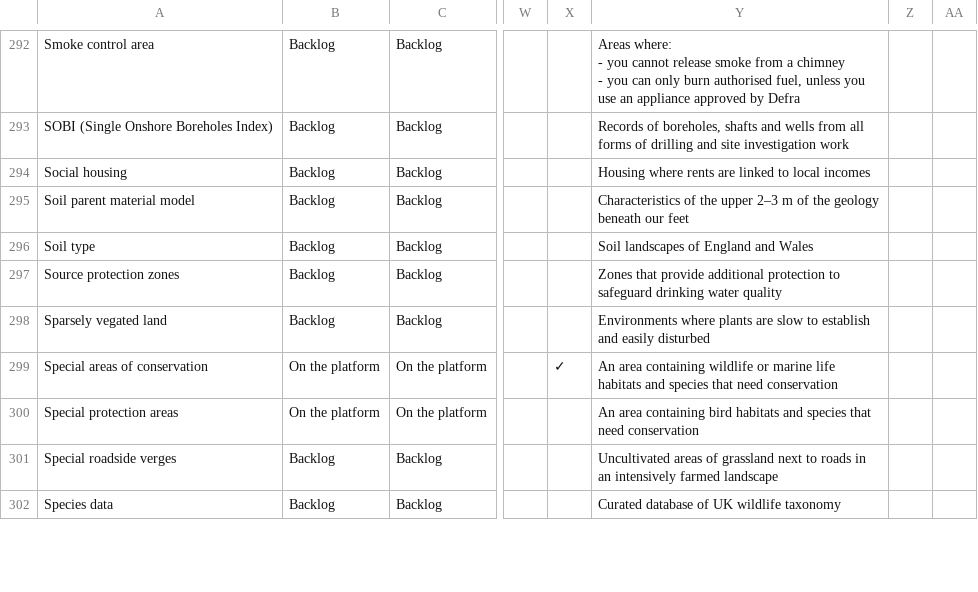
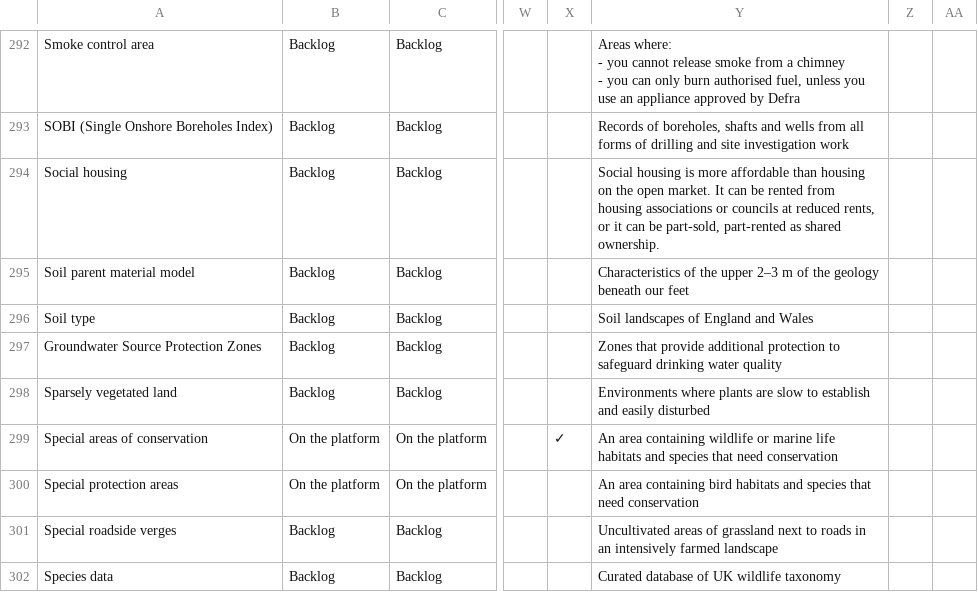
Before and after one commit to digital-land/data-standards-team, a CSV file: _data/planning-concerns-backlog.csv, drawn as a sheet; only a part is shown, gaps mark what is left out; the diff covers the shown part only; the diff names each change by its address in the sheet, - before the commit and + after, or states it on an @@ line.

```diff
--- a/_data/planning-concerns-backlog.csv
+++ b/_data/planning-concerns-backlog.csv
-Y294: Housing where rents are linked to local incomes
+Y294: Social housing is more affordable than housing on the open market. It can be rented from housing associations or councils at reduced rents, or it can be part-sold, part-rented as shared ownership.
-A297: Source protection zones
+A297: Groundwater Source Protection Zones
-A298: Sparsely vegated land
+A298: Sparsely vegetated land
```
Also changed, not shown: 1 added row, 1 removed row and 22 edited cells elsewhere in this file, _data/backlog-changelog.csv.
